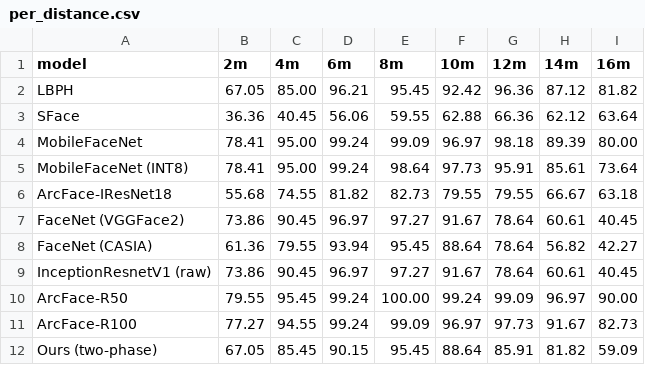
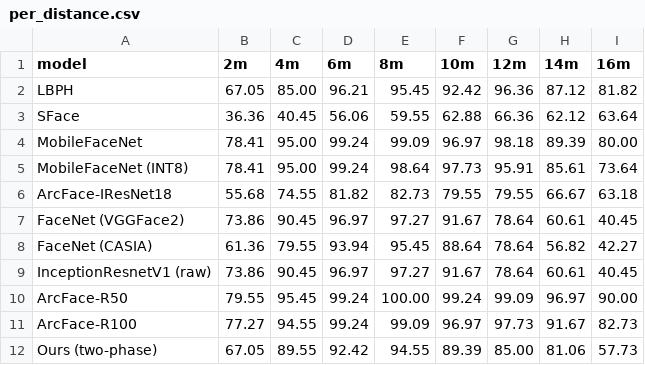
Before and after one commit to shamma315/dronefacerecognition, a CSV file: results/benchmarks/per_distance.csv, drawn as a sheet.

```diff
--- a/results/benchmarks/per_distance.csv
+++ b/results/benchmarks/per_distance.csv
@@ -11,2 +11,2 @@ ArcFace-R50,79.55,95.45,99.24,100.00,99.24,99.09,96.97,90.00
 ArcFace-R100,77.27,94.55,99.24,99.09,96.97,97.73,91.67,82.73
-Ours (two-phase),67.05,85.45,90.15,95.45,88.64,85.91,81.82,59.09
+Ours (two-phase),67.05,89.55,92.42,94.55,89.39,85.00,81.06,57.73
```
Also changed, not shown: results/benchmarks/droneface_main.csv, results/benchmarks/per_gender.csv, 24 other files.
